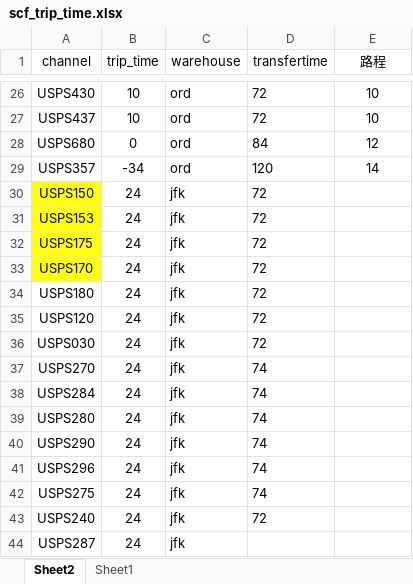
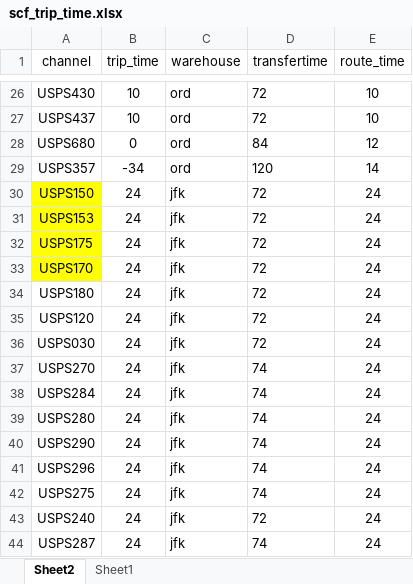
Before and after one commit to chenstan87-alt/Temu-Prealert, an Excel workbook: scf_trip_time.xlsx, sheet Sheet2, drawn as a sheet; only a part is shown, gaps mark what is left out; values as stored, in another font and other column widths than the file's, no borders; the diff names each change by its address in the sheet, - before the commit and + after, or states it on an @@ line.

Commit message:
Add files via upload

```diff
--- a/scf_trip_time.xlsx (sheet Sheet2)
+++ b/scf_trip_time.xlsx (sheet Sheet2)
-E1: 路程
+E1: route_time
-E30:E44 (route_time): (empty)
+E30:E44 (route_time): 24
-D44 (transfertime): (empty)
+D44 (transfertime): 74
```
